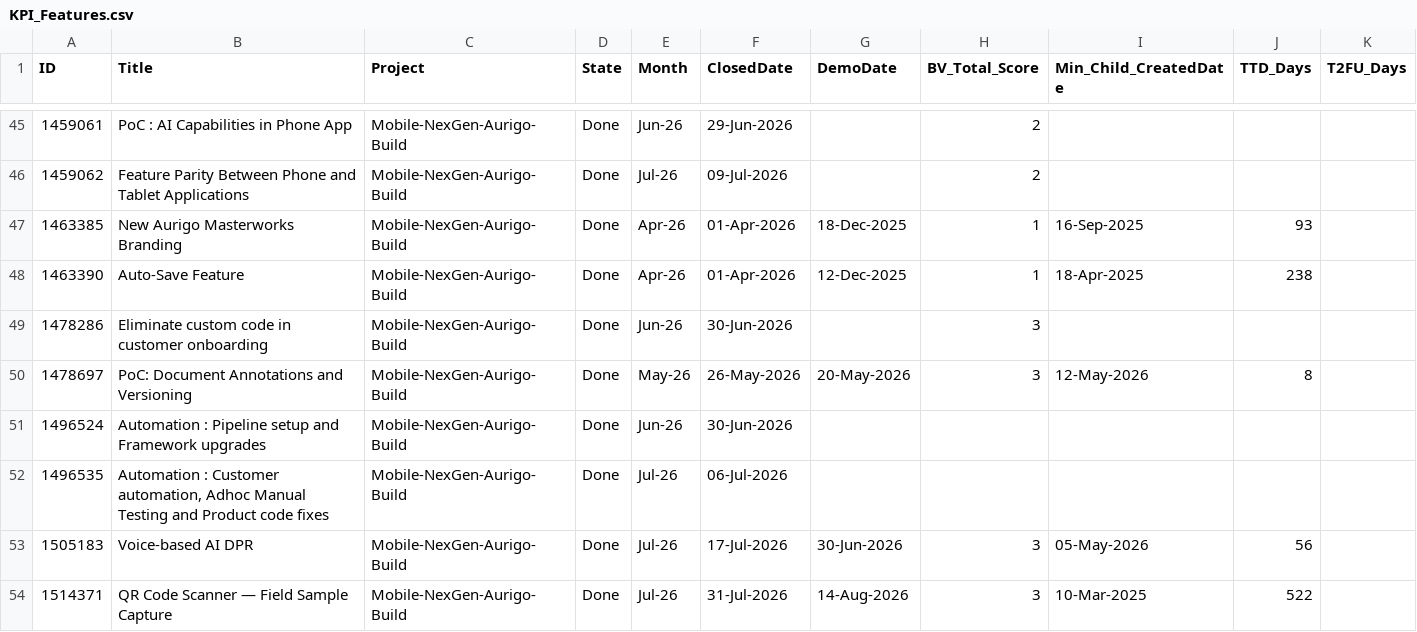
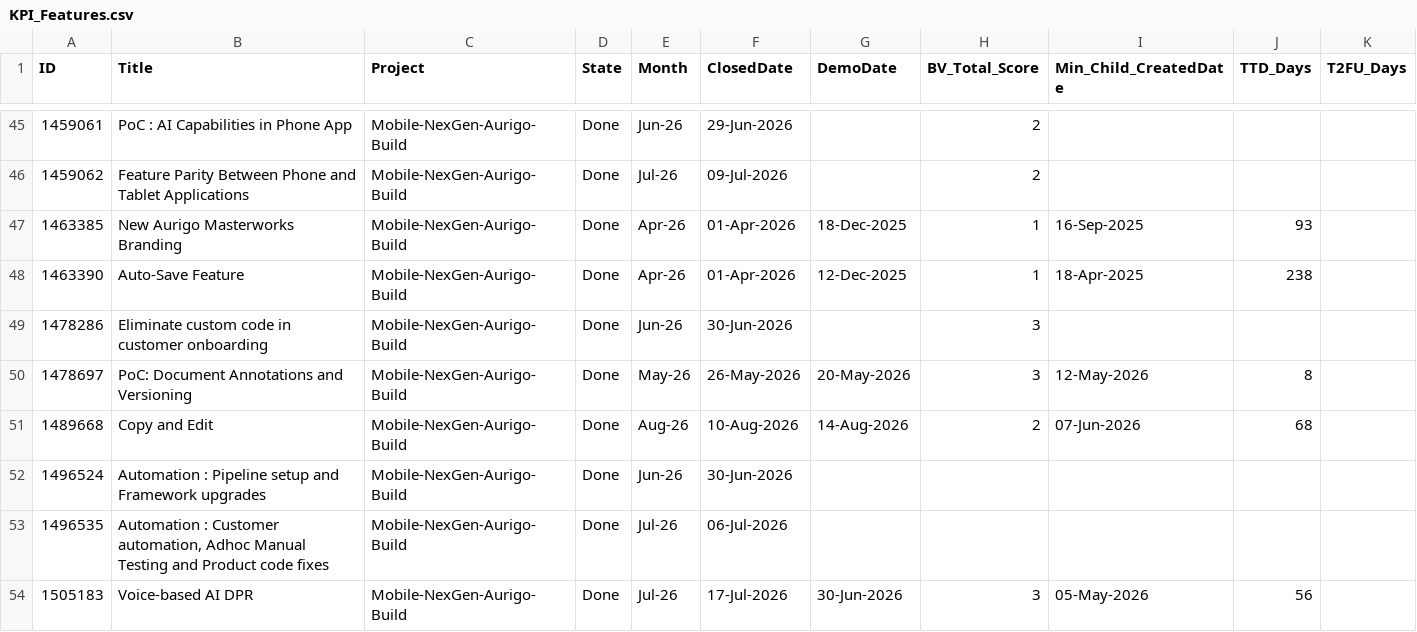
Before and after one commit to manishwali/Experiment, a CSV file: KPI_Features.csv, drawn as a sheet; only a part is shown, gaps mark what is left out; the shorter side is filled out with more unchanged rows; the diff names each change by its address in the sheet, - before the commit and + after, or states it on an @@ line.

```diff
--- a/KPI_Features.csv
+++ b/KPI_Features.csv
+row 51: 1489668 | Copy and Edit | Mobile-NexGen-Aurigo-Build | Done | Aug-26 | 10-Aug-2026 | 14-Aug-2026 | 2 | 07-Jun-2026 | 68
```
Also changed, not shown: KPI_Bugs.csv, KPI_PBIs.csv.
